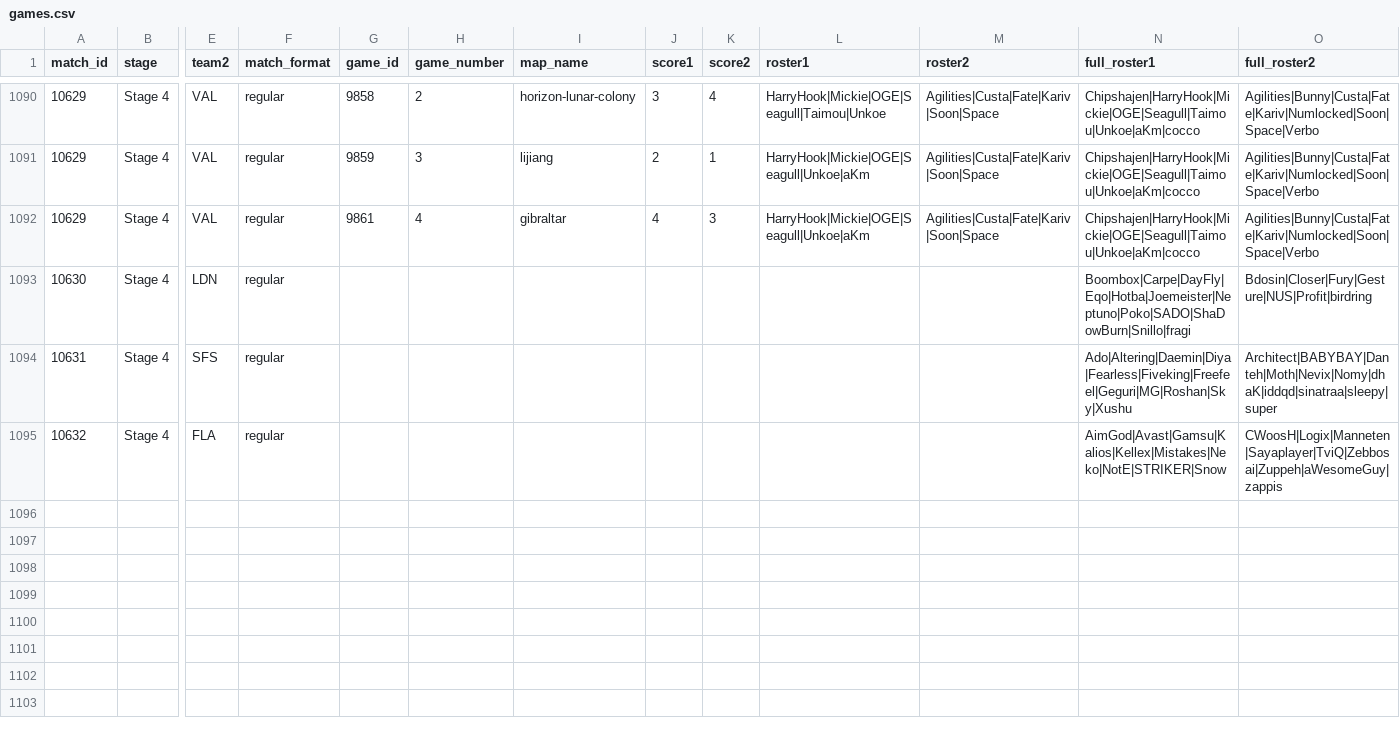
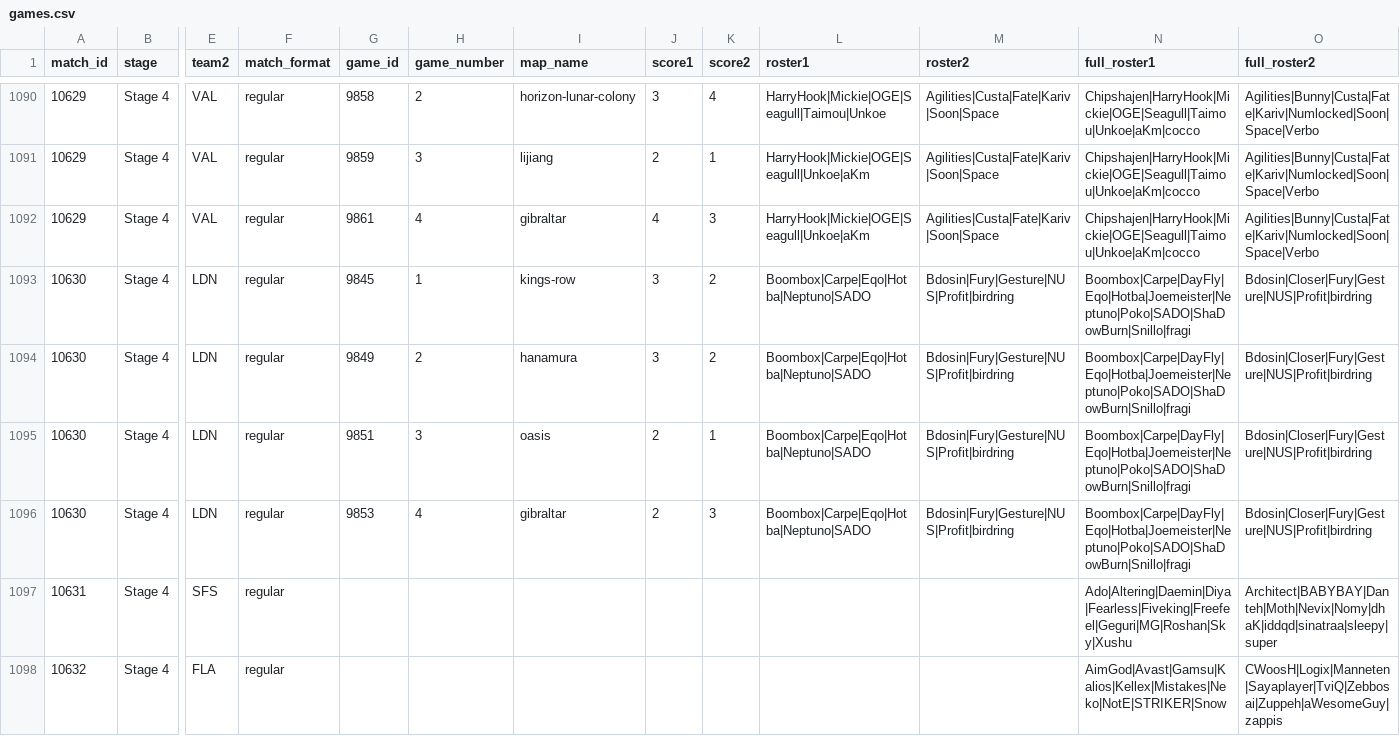
Before and after one commit to ClumsyLee/owl-sr, a CSV file: games.csv, drawn as a sheet; only a part is shown, gaps mark what is left out; rows hold the shown columns only; the diff names each change by its address in the sheet, - before the commit and + after, or states it on an @@ line.

Commit message:
Update data.

```diff
--- a/games.csv
+++ b/games.csv
-G1093 (game_id): (empty)
+G1093 (game_id): 9845
-H1093 (game_number): (empty)
+H1093 (game_number): 1
-I1093 (map_name): (empty)
+I1093 (map_name): kings-row
-J1093 (score1): (empty)
+J1093 (score1): 3
-K1093 (score2): (empty)
+K1093 (score2): 2
-L1093 (roster1): (empty)
+L1093 (roster1): Boombox|Carpe|Eqo|Hotba|Neptuno|SADO
-M1093 (roster2): (empty)
+M1093 (roster2): Bdosin|Fury|Gesture|NUS|Profit|birdring
+row 1094: 10630 | Stage 4 | LDN | regular | 9849 | 2 | hanamura | 3 | 2 | Boombox|Carpe|Eqo|Hotba|Neptuno|SADO | Bdosin|Fury|Gesture|NUS|Profit|birdring | Boombox|Carpe|DayFly|Eqo|Hotba|Joemeister|Neptuno|Poko|SADO|ShaDowBurn|Snillo|fragi | Bdosin|Closer|Fury|Gesture|NUS|Profit|birdring
+row 1095: 10630 | Stage 4 | LDN | regular | 9851 | 3 | oasis | 2 | 1 | Boombox|Carpe|Eqo|Hotba|Neptuno|SADO | Bdosin|Fury|Gesture|NUS|Profit|birdring | Boombox|Carpe|DayFly|Eqo|Hotba|Joemeister|Neptuno|Poko|SADO|ShaDowBurn|Snillo|fragi | Bdosin|Closer|Fury|Gesture|NUS|Profit|birdring
+row 1096: 10630 | Stage 4 | LDN | regular | 9853 | 4 | gibraltar | 2 | 3 | Boombox|Carpe|Eqo|Hotba|Neptuno|SADO | Bdosin|Fury|Gesture|NUS|Profit|birdring | Boombox|Carpe|DayFly|Eqo|Hotba|Joemeister|Neptuno|Poko|SADO|ShaDowBurn|Snillo|fragi | Bdosin|Closer|Fury|Gesture|NUS|Profit|birdring
```
Also changed, not shown: ratings.csv, 4 other files.
